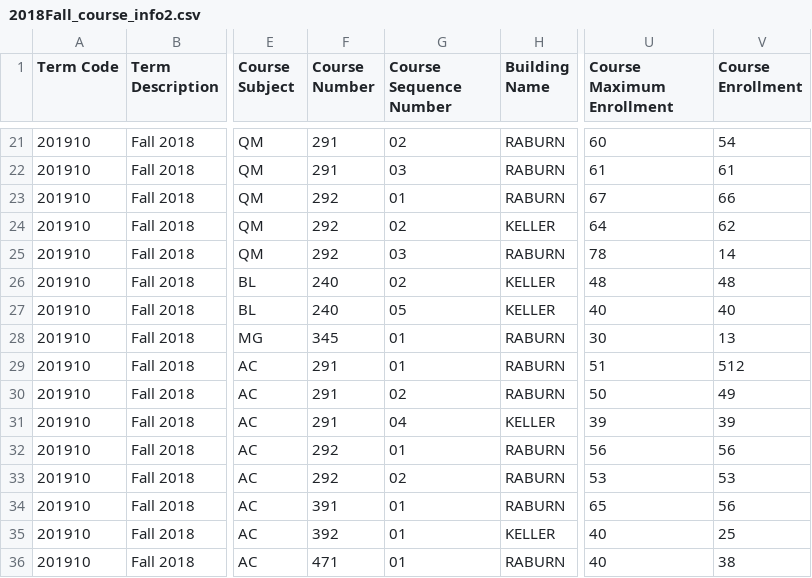
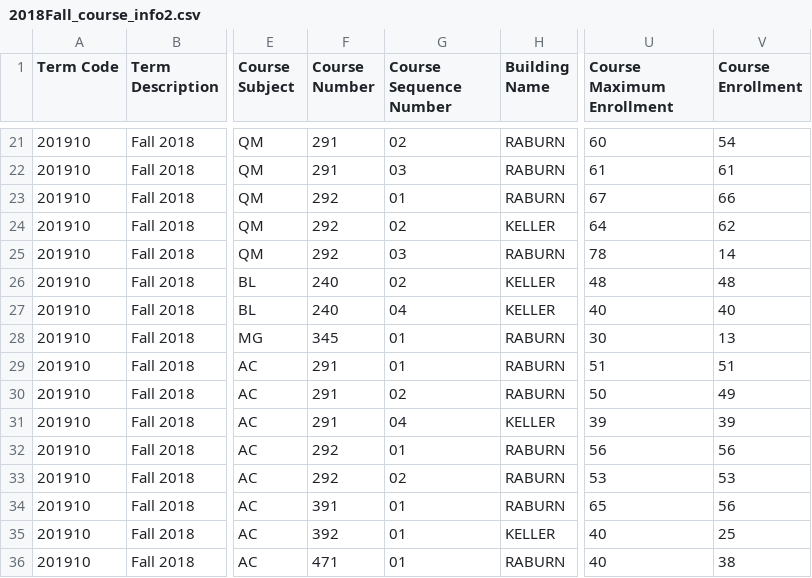
Before and after one commit to UNA-CS455/SchedulingApp, a CSV file: 2018Fall_course_info2.csv, drawn as a sheet; only a part is shown, gaps mark what is left out; the diff names each change by its address in the sheet, - before the commit and + after, or states it on an @@ line.

```diff
--- a/2018Fall_course_info2.csv
+++ b/2018Fall_course_info2.csv
-G27 (Course Sequence Number): 05
+G27 (Course Sequence Number): 04
-V29 (Course Enrollment): 512
+V29 (Course Enrollment): 51
```
Also changed, not shown: 1 other file.
